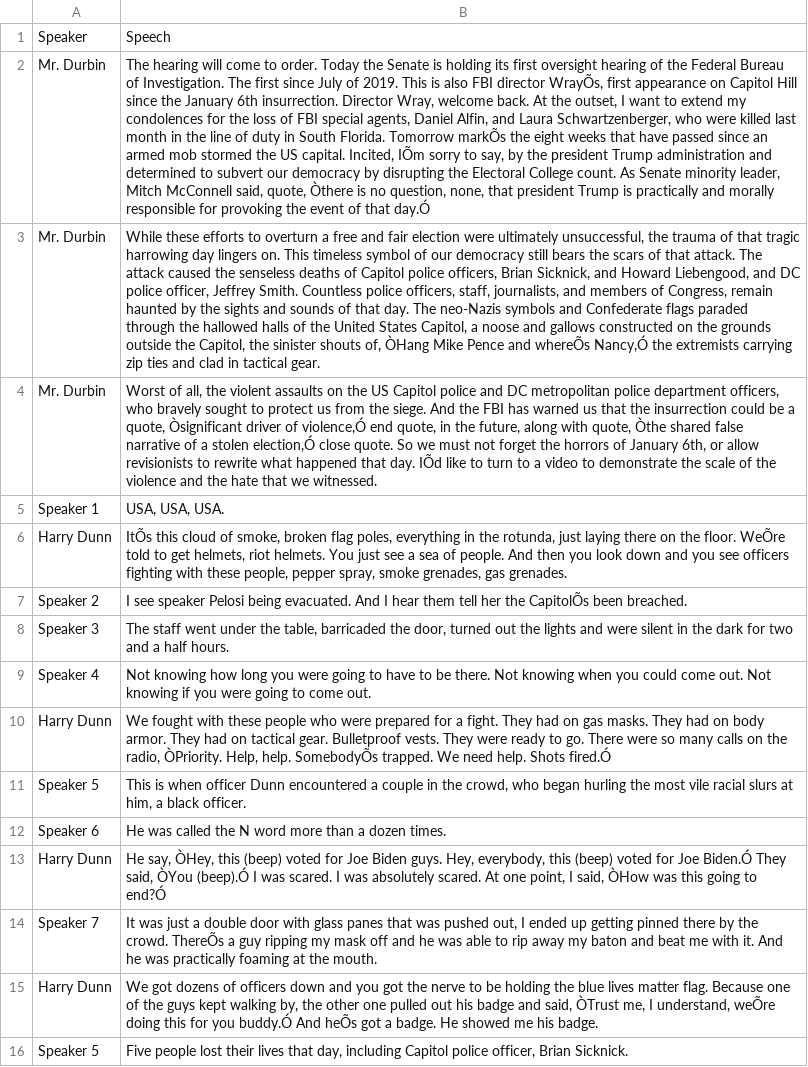
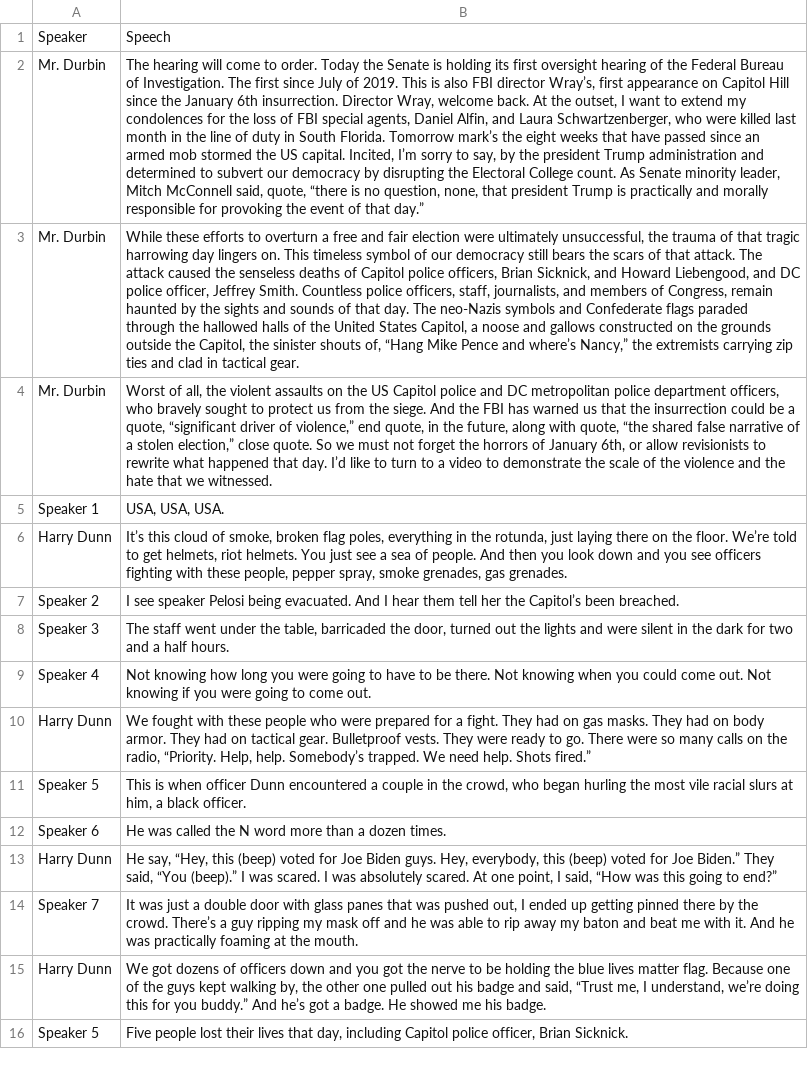
Before and after one commit to ED9426/LINGUIS-373-Final-Project, a CSV file: Sample_Congressional Testimony & Hearing Transcripts.csv, drawn as a sheet; only a part is shown; the diff covers the shown part only; the diff names each change by its address in the sheet, - before the commit and + after, or states it on an @@ line.

Commit message:
Add files via upload

```diff
--- a/Sample_Congressional Testimony & Hearing Transcripts.csv
+++ b/Sample_Congressional Testimony & Hearing Transcripts.csv
-B2: …FBI director WrayÕs, first appearance on Capitol Hill since the January 6th insurrection. Director Wray, welcome back. At the outset, I want to extend my condolences for the loss of FBI special agents, Daniel Alfin, and Laura Schwartzenberger, who were killed last month in the line of duty in South Florida. Tomorrow markÕs the eight weeks that have passed since an armed mob stormed the US capital. Incited, IÕm sorry to say, by the president Trump administration and determined to subvert our democracy by disrupting the Electoral College count. As Senate minority leader, Mitch McConnell said, quote, Òthere is no question, none, that president Trump is practically and morally responsible for provoking the event of that day.Ó
+B2: …FBI director Wray’s, first appearance on Capitol Hill since the January 6th insurrection. Director Wray, welcome back. At the outset, I want to extend my condolences for the loss of FBI special agents, Daniel Alfin, and Laura Schwartzenberger, who were killed last month in the line of duty in South Florida. Tomorrow mark’s the eight weeks that have passed since an armed mob stormed the US capital. Incited, I’m sorry to say, by the president Trump administration and determined to subvert our democracy by disrupting the Electoral College count. As Senate minority leader, Mitch McConnell said, quote, “there is no question, none, that president Trump is practically and morally responsible for provoking the event of that day.”
-B3: …shouts of, ÒHang Mike Pence and whereÕs Nancy,Ó the extremists…
+B3: …shouts of, “Hang Mike Pence and where’s Nancy,” the extremists…
-B4: …a quote, Òsignificant driver of violence,Ó end quote, in the future, along with quote, Òthe shared false narrative of a stolen election,Ó close quote. So we must not forget the horrors of January 6th, or allow revisionists to rewrite what happened that day. IÕd like to…
+B4: …a quote, “significant driver of violence,” end quote, in the future, along with quote, “the shared false narrative of a stolen election,” close quote. So we must not forget the horrors of January 6th, or allow revisionists to rewrite what happened that day. I’d like to…
-B6: ItÕs this cloud of smoke, broken flag poles, everything in the rotunda, just laying there on the floor. WeÕre told to…
+B6: It’s this cloud of smoke, broken flag poles, everything in the rotunda, just laying there on the floor. We’re told to…
-B7: …her the CapitolÕs been breached.
+B7: …her the Capitol’s been breached.
-B10: …the radio, ÒPriority. Help, help. SomebodyÕs trapped. We need help. Shots fired.Ó
+B10: …the radio, “Priority. Help, help. Somebody’s trapped. We need help. Shots fired.”
-B13: He say, ÒHey, this (beep) voted for Joe Biden guys. Hey, everybody, this (beep) voted for Joe Biden.Ó They said, ÒYou (beep).Ó I was scared. I was absolutely scared. At one point, I said, ÒHow was this going to end?Ó
+B13: He say, “Hey, this (beep) voted for Joe Biden guys. Hey, everybody, this (beep) voted for Joe Biden.” They said, “You (beep).” I was scared. I was absolutely scared. At one point, I said, “How was this going to end?”
-B14: …the crowd. ThereÕs a guy…
+B14: …the crowd. There’s a guy…
-B15: …and said, ÒTrust me, I understand, weÕre doing this for you buddy.Ó And heÕs got a…
+B15: …and said, “Trust me, I understand, we’re doing this for you buddy.” And he’s got a…
```
Also changed, not shown: 178 edited cells elsewhere in this file.
